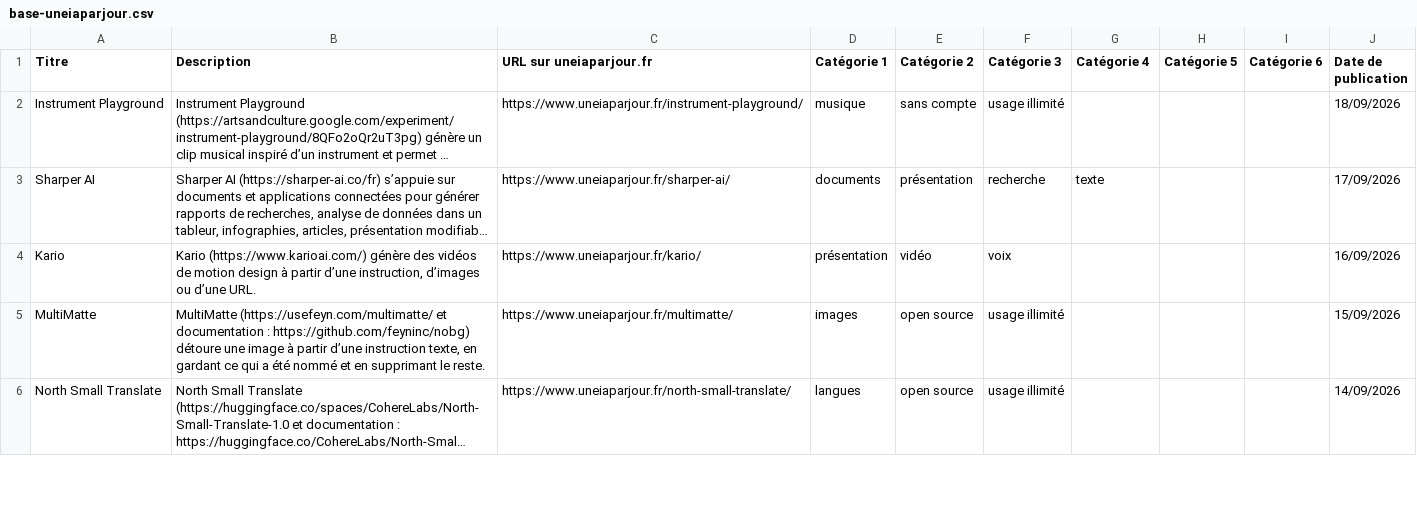
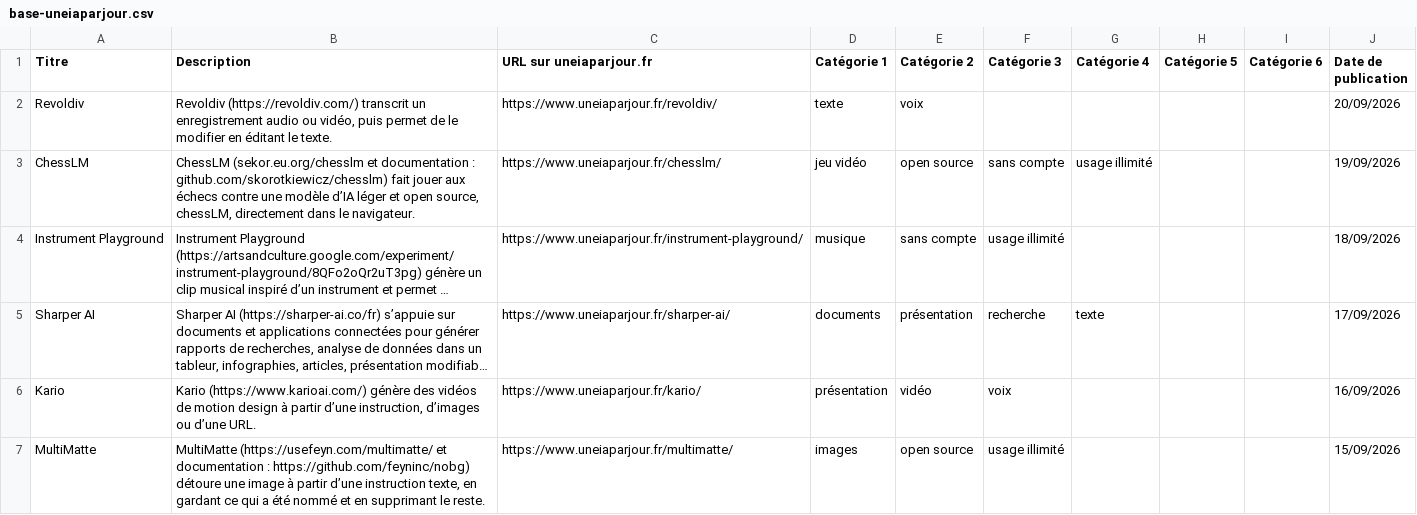
Before and after one commit to uneIAparjour/base, a CSV file: base-uneiaparjour.csv, drawn as a sheet; only a part is shown; the shorter side is filled out with more unchanged rows; long unchanged cells end in …; the diff names each change by its address in the sheet, - before the commit and + after, or states it on an @@ line.

```diff
--- a/base-uneiaparjour.csv
+++ b/base-uneiaparjour.csv
+row 2: Revoldiv | Revoldiv (https://revoldiv.com/) transcrit un enregistrement audio ou vidéo, puis permet de le modifier en éditant le texte. | https://www.uneiaparjour.fr/revoldiv/ | texte | voix |  |  |  |  | 20/09/2026
+row 3: ChessLM | ChessLM (sekor.eu.org/chesslm et documentation : github.com/skorotkiewicz/chesslm) fait jouer aux échecs contre une modèle d’IA léger et open source, chessLM, directement dans le navigateur. | https://www.uneiaparjour.fr/chesslm/ | jeu vidéo | open source | sans compte | usage illimité |  |  | 19/09/2026
```
Also changed, not shown: 3 other files.
